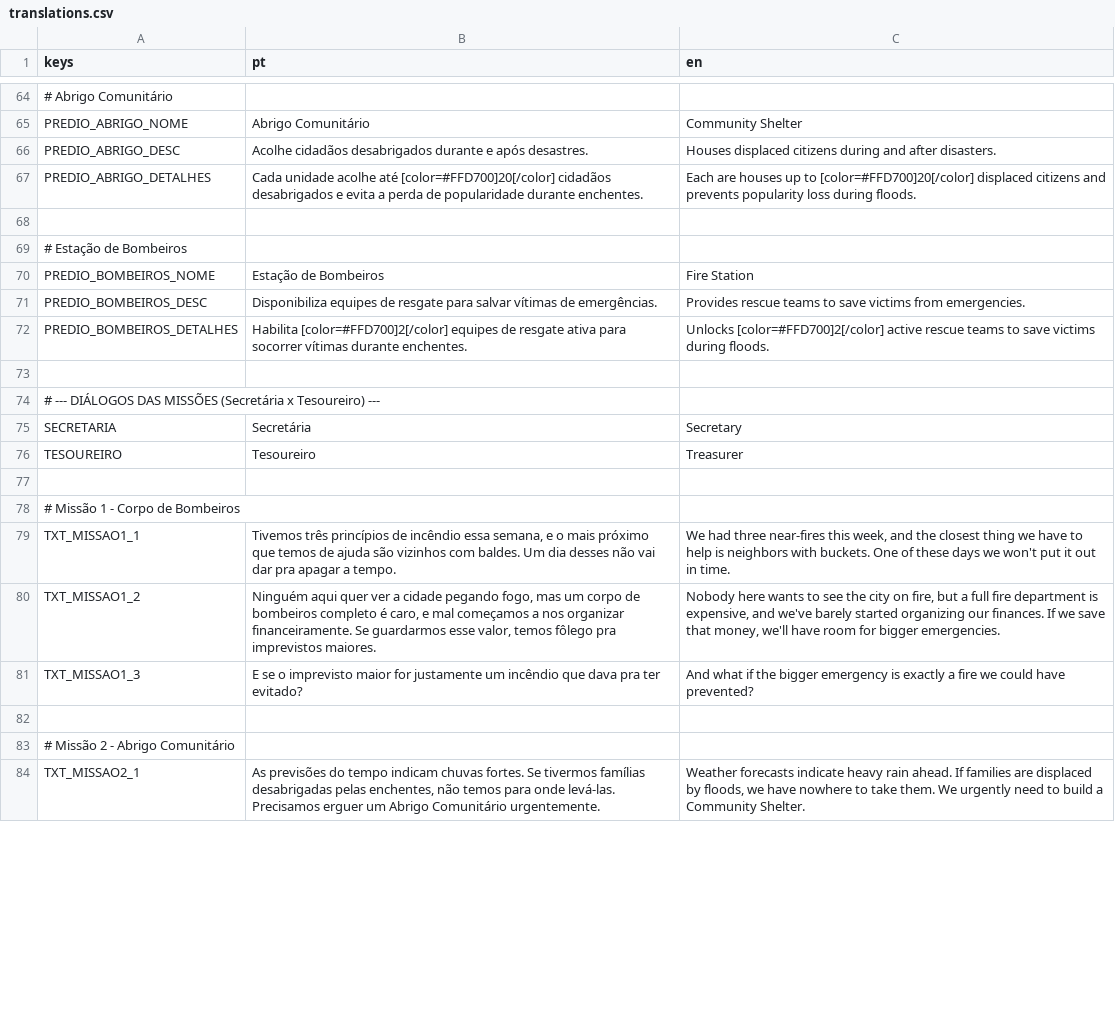
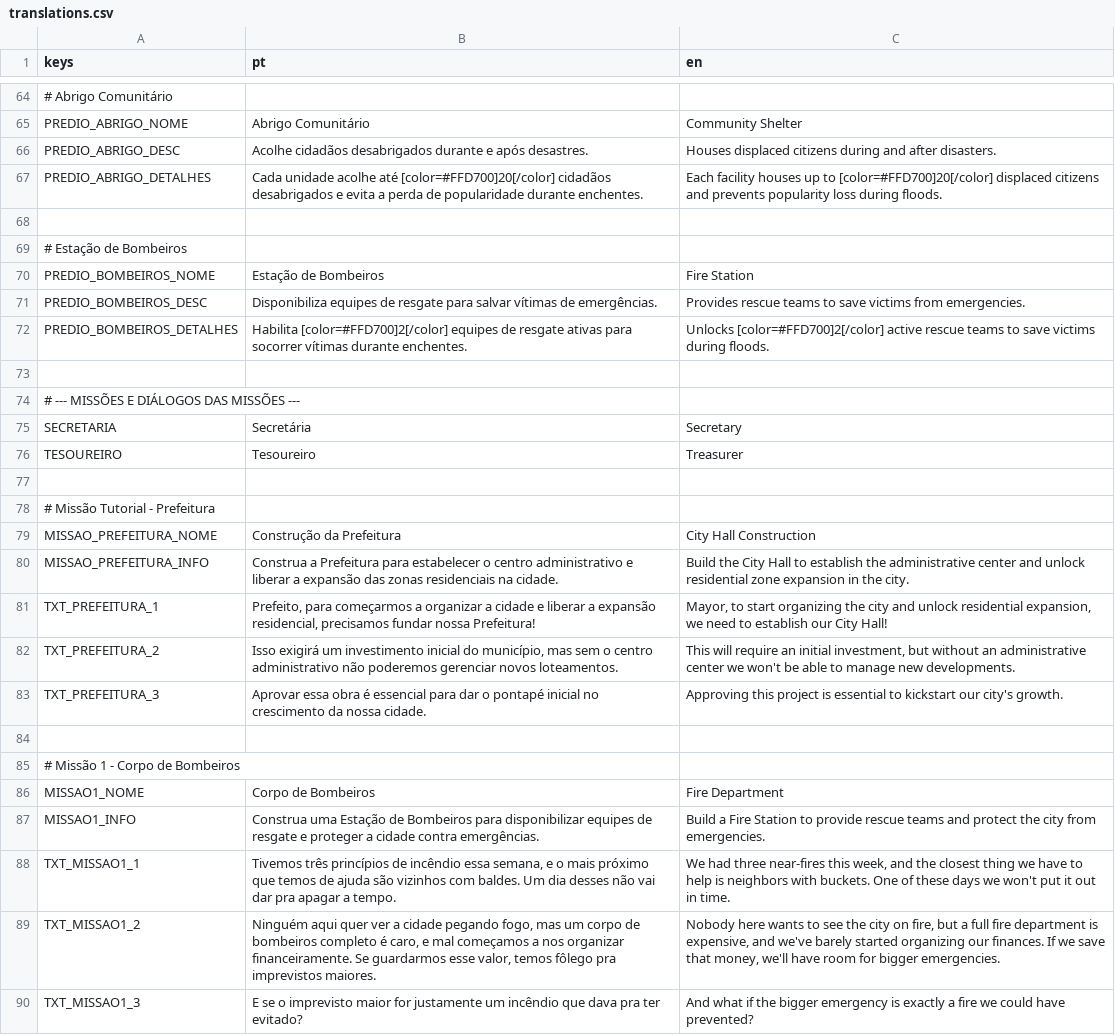
Before and after one commit to Fernando-1909/Desastres-Naturais-O-Jogo, a CSV file: Jogo principal/Scripts/translations.csv, drawn as a sheet; only a part is shown, gaps mark what is left out; the shorter side is filled out with more unchanged rows; the diff covers the shown part only.

Commit message:
Ajustes nas missões.
- Missão de prefeitura adicionado
- Ajustes em alguns textos
- Ajustes em alguns preços de construções

```diff
--- a/Jogo principal/Scripts/translations.csv
+++ b/Jogo principal/Scripts/translations.csv
@@ -66,3 +66,3 @@ PREDIO_ABRIGO_NOME,"Abrigo Comunitário","Community Shelter"
 PREDIO_ABRIGO_DESC,"Acolhe cidadãos desabrigados durante e após desastres.","Houses displaced citizens during and after disasters."
-PREDIO_ABRIGO_DETALHES,"Cada unidade acolhe até [color=#FFD700]20[/color] cidadãos desabrigados e evita a perda de popularidade durante enchentes.","Each are houses up to [color=#FFD700]20[/color] displaced citizens and prevents popularity loss during floods."
+PREDIO_ABRIGO_DETALHES,"Cada unidade acolhe até [color=#FFD700]20[/color] cidadãos desabrigados e evita a perda de popularidade durante enchentes.","Each facility houses up to [color=#FFD700]20[/color] displaced citizens and prevents popularity loss during floods."
 
@@ -71,5 +71,5 @@ PREDIO_BOMBEIROS_NOME,"Estação de Bombeiros","Fire Station"
 PREDIO_BOMBEIROS_DESC,"Disponibiliza equipes de resgate para salvar vítimas de emergências.","Provides rescue teams to save victims from emergencies."
-PREDIO_BOMBEIROS_DETALHES,"Habilita [color=#FFD700]2[/color] equipes de resgate ativa para socorrer vítimas durante enchentes.","Unlocks [color=#FFD700]2[/color] active rescue teams to save victims during floods."
+PREDIO_BOMBEIROS_DETALHES,"Habilita [color=#FFD700]2[/color] equipes de resgate ativas para socorrer vítimas durante enchentes.","Unlocks [color=#FFD700]2[/color] active rescue teams to save victims during floods."
 
-# --- DIÁLOGOS DAS MISSÕES (Secretária x Tesoureiro) ---
+# --- MISSÕES E DIÁLOGOS DAS MISSÕES ---
 SECRETARIA,"Secretária","Secretary"
@@ -77,3 +77,12 @@ TESOUREIRO,"Tesoureiro","Treasurer"
 
+# Missão Tutorial - Prefeitura
+MISSAO_PREFEITURA_NOME,"Construção da Prefeitura","City Hall Construction"
+MISSAO_PREFEITURA_INFO,"Construa a Prefeitura para estabelecer o centro administrativo e liberar a expansão das zonas residenciais na cidade.","Build the City Hall to establish the administrative center and unlock residential zone expansion in the city."
+TXT_PREFEITURA_1,"Prefeito, para começarmos a organizar a cidade e liberar a expansão residencial, precisamos fundar nossa Prefeitura!","Mayor, to start organizing the city and unlock residential expansion, we need to establish our City Hall!"
+TXT_PREFEITURA_2,"Isso exigirá um investimento inicial do município, mas sem o centro administrativo não poderemos gerenciar novos loteamentos.","This will require an initial investment, but without an administrative center we won't be able to manage new developments."
+TXT_PREFEITURA_3,"Aprovar essa obra é essencial para dar o pontapé inicial no crescimento da nossa cidade.","Approving this project is essential to kickstart our city's growth."
+
 # Missão 1 - Corpo de Bombeiros
+MISSAO1_NOME,"Corpo de Bombeiros","Fire Department"
+MISSAO1_INFO,"Construa uma Estação de Bombeiros para disponibilizar equipes de resgate e proteger a cidade contra emergências.","Build a Fire Station to provide rescue teams and protect the city from emergencies."
 TXT_MISSAO1_1,"Tivemos três princípios de incêndio essa semana, e o mais próximo que temos de ajuda são vizinhos com baldes. Um dia desses não vai dar pra apagar a tempo.","We had three near-fires this week, and the closest thing we have to help is neighbors with buckets. One of these days we won't put it out in time."
```
Also changed, not shown: 4 added rows, 15 removed rows and 1 edited cell elsewhere in this file, 12 other files.
